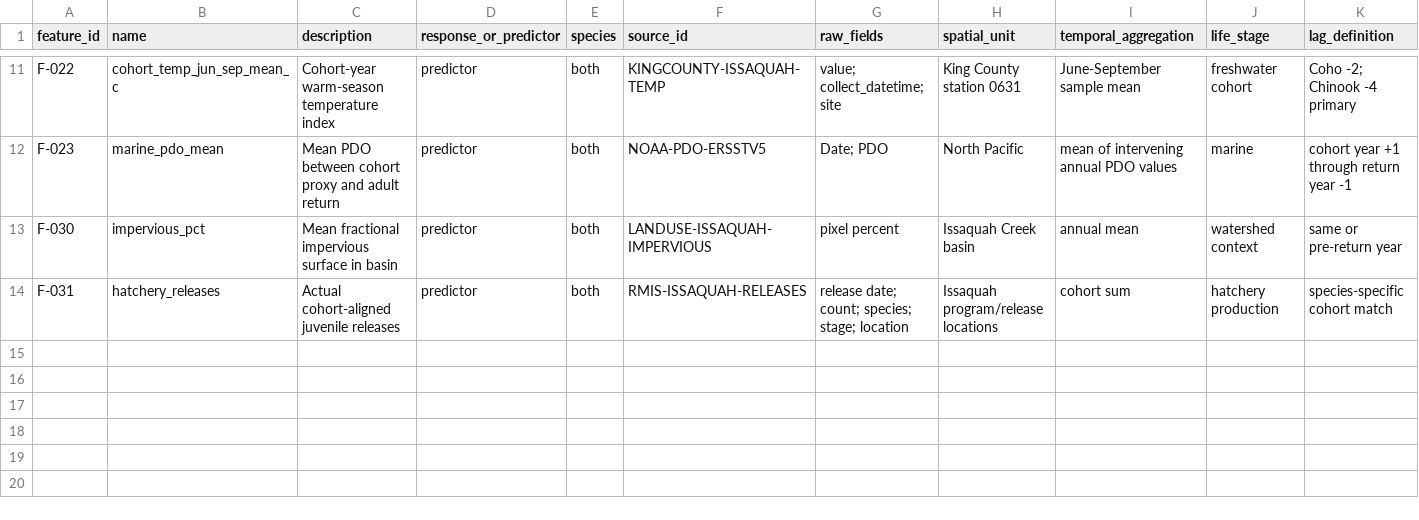
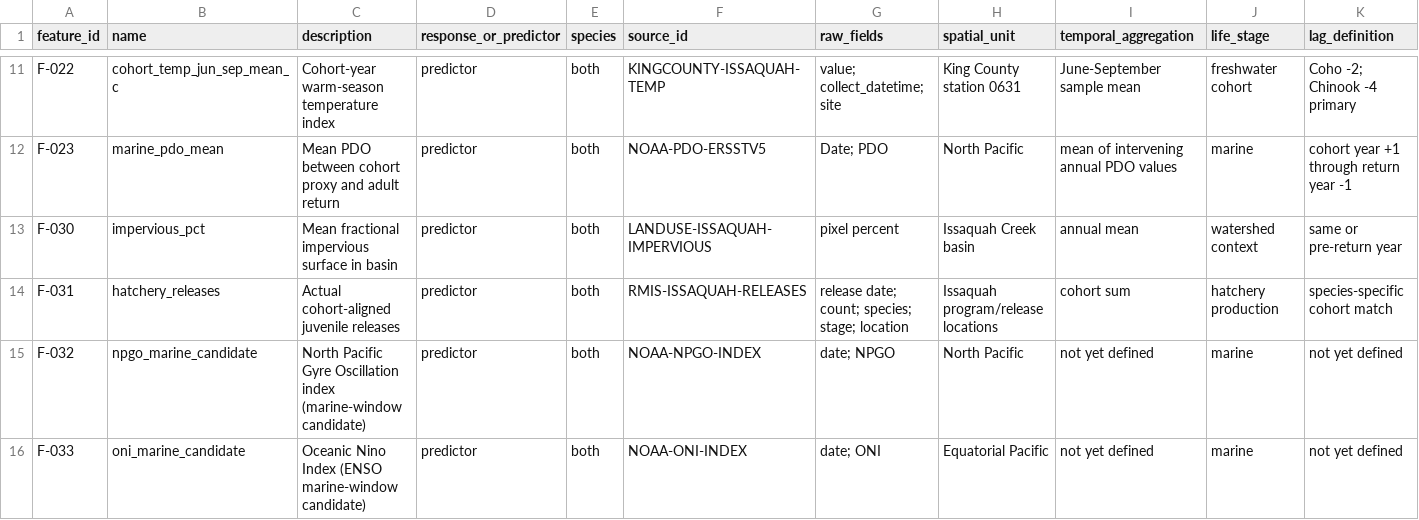
Before and after one commit to mtnh1gh/issaquah-salmon-study, a CSV file: docs/feature_registry.csv, drawn as a sheet; only a part is shown, gaps mark what is left out; rows hold the shown columns only; the diff names each change by its address in the sheet, - before the commit and + after, or states it on an @@ line.

```diff
--- a/docs/feature_registry.csv
+++ b/docs/feature_registry.csv
+row 15: F-032 | npgo_marine_candidate | North Pacific Gyre Oscillation index (marine-window candidate) | predictor | both | NOAA-NPGO-INDEX | date; NPGO | North Pacific | not yet defined | marine | not yet defined
+row 16: F-033 | oni_marine_candidate | Oceanic Nino Index (ENSO marine-window candidate) | predictor | both | NOAA-ONI-INDEX | date; ONI | Equatorial Pacific | not yet defined | marine | not yet defined
```
Also changed, not shown: docs/data_inventory.csv, docs/source_register.csv, 47 other files.
